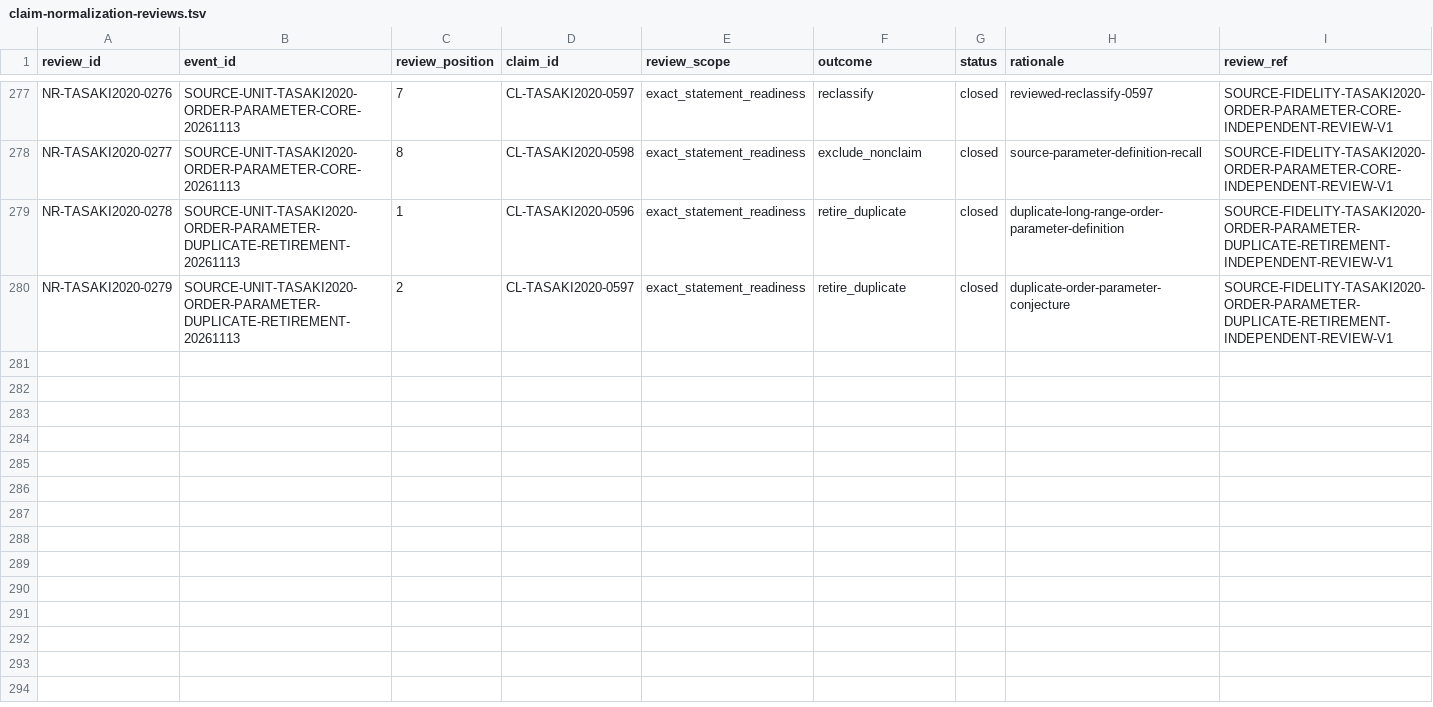
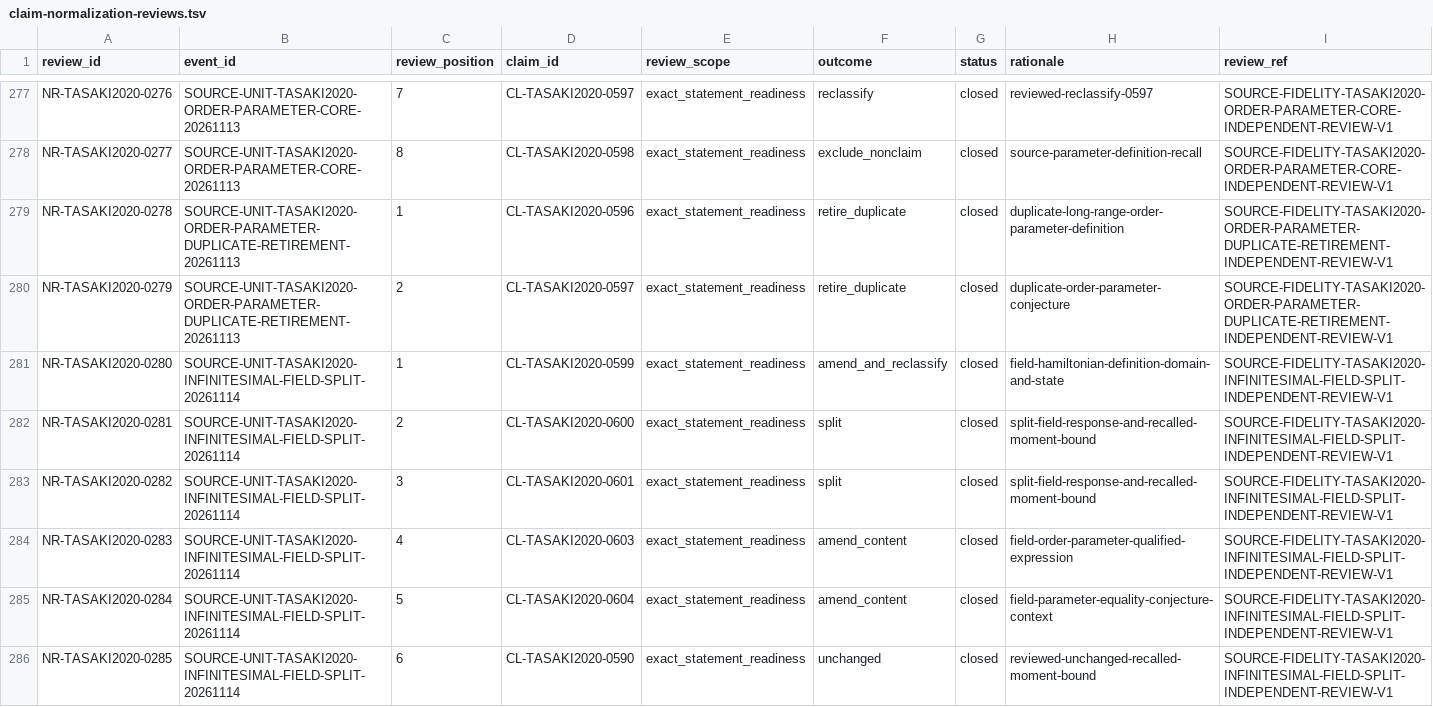
Before and after one commit to phasetr/lattice-system, a TSV file: registry/claim-normalization-reviews.tsv, drawn as a sheet; only a part is shown, gaps mark what is left out; the diff names each change by its address in the sheet, - before the commit and + after, or states it on an @@ line.

Commit message:
Correct the infinitesimal-field source records
The current field records combine distinct comparisons and include reviewed content and classification discrepancies. Apply the first correction transition under #5548 using the accepted bounded source wording and the independently approved fresh-base design.

Repair the affected content, including the combined definition and classification correction, and split both compound chains into separate atomic comparisons. Reuse the unchanged existing bound and preserve canonical provenance, source-item ownership and history. Synchronize correction records, the census, generated public catalog and the README and DESIGN current summaries.

Keep the later duplicate retirement separate. It requires independent acceptance of this first transition in actual production and its new automatic CI, followed by fresh binding and approval.

Preserve the source qualifications, parameter domains and nonunique-state context. Leave the parked UNKNOWN contract in #5541, the following XXZ unit, Lean declarations, phase, dependencies and proof work unchanged. This change does not certify mathematical truth, whole-source fidelity, R4 or proofs.

Refs #5548

```diff
--- a/registry/claim-normalization-reviews.tsv
+++ b/registry/claim-normalization-reviews.tsv
+row 281: NR-TASAKI2020-0280 | SOURCE-UNIT-TASAKI2020-INFINITESIMAL-FIELD-SPLIT-20261114 | 1 | CL-TASAKI2020-0599 | exact_statement_readiness | amend_and_reclassify | closed | field-hamiltonian-definition-domain-and-state | SOURCE-FIDELITY-TASAKI2020-INFINITESIMAL-FIELD-SPLIT-INDEPENDENT-REVIEW-V1
+row 282: NR-TASAKI2020-0281 | SOURCE-UNIT-TASAKI2020-INFINITESIMAL-FIELD-SPLIT-20261114 | 2 | CL-TASAKI2020-0600 | exact_statement_readiness | split | closed | split-field-response-and-recalled-moment-bound | SOURCE-FIDELITY-TASAKI2020-INFINITESIMAL-FIELD-SPLIT-INDEPENDENT-REVIEW-V1
+row 283: NR-TASAKI2020-0282 | SOURCE-UNIT-TASAKI2020-INFINITESIMAL-FIELD-SPLIT-20261114 | 3 | CL-TASAKI2020-0601 | exact_statement_readiness | split | closed | split-field-response-and-recalled-moment-bound | SOURCE-FIDELITY-TASAKI2020-INFINITESIMAL-FIELD-SPLIT-INDEPENDENT-REVIEW-V1
+row 284: NR-TASAKI2020-0283 | SOURCE-UNIT-TASAKI2020-INFINITESIMAL-FIELD-SPLIT-20261114 | 4 | CL-TASAKI2020-0603 | exact_statement_readiness | amend_content | closed | field-order-parameter-qualified-expression | SOURCE-FIDELITY-TASAKI2020-INFINITESIMAL-FIELD-SPLIT-INDEPENDENT-REVIEW-V1
+row 285: NR-TASAKI2020-0284 | SOURCE-UNIT-TASAKI2020-INFINITESIMAL-FIELD-SPLIT-20261114 | 5 | CL-TASAKI2020-0604 | exact_statement_readiness | amend_content | closed | field-parameter-equality-conjecture-context | SOURCE-FIDELITY-TASAKI2020-INFINITESIMAL-FIELD-SPLIT-INDEPENDENT-REVIEW-V1
+row 286: NR-TASAKI2020-0285 | SOURCE-UNIT-TASAKI2020-INFINITESIMAL-FIELD-SPLIT-20261114 | 6 | CL-TASAKI2020-0590 | exact_statement_readiness | unchanged | closed | reviewed-unchanged-recalled-moment-bound | SOURCE-FIDELITY-TASAKI2020-INFINITESIMAL-FIELD-SPLIT-INDEPENDENT-REVIEW-V1
```
Also changed, not shown: registry/claim-content-amendments.tsv, registry/claim-corrections.tsv, 13 other files.
